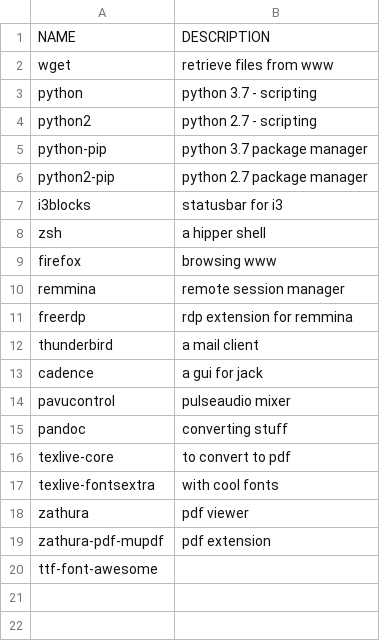
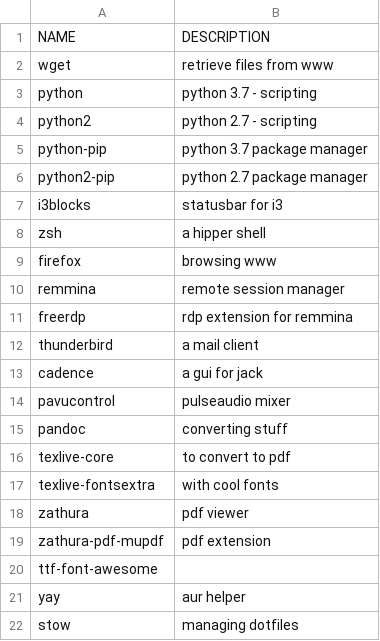
Before and after one commit to ljurk/init, a CSV file: prg.csv, drawn as a sheet; the diff names each change by its address in the sheet, - before the commit and + after, or states it on an @@ line.

Commit message:
switch to stow for managing dotfiles

```diff
--- a/prg.csv
+++ b/prg.csv
+row 21: yay | aur helper
+row 22: stow | managing dotfiles
```
Also changed, not shown: 1 other file.
